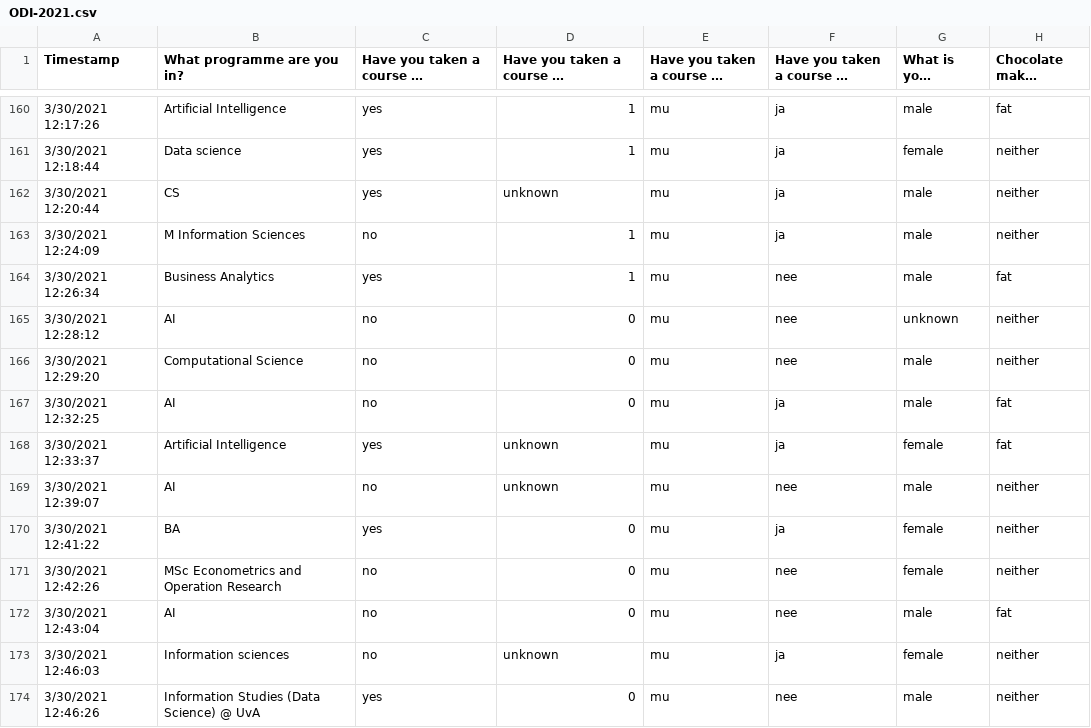
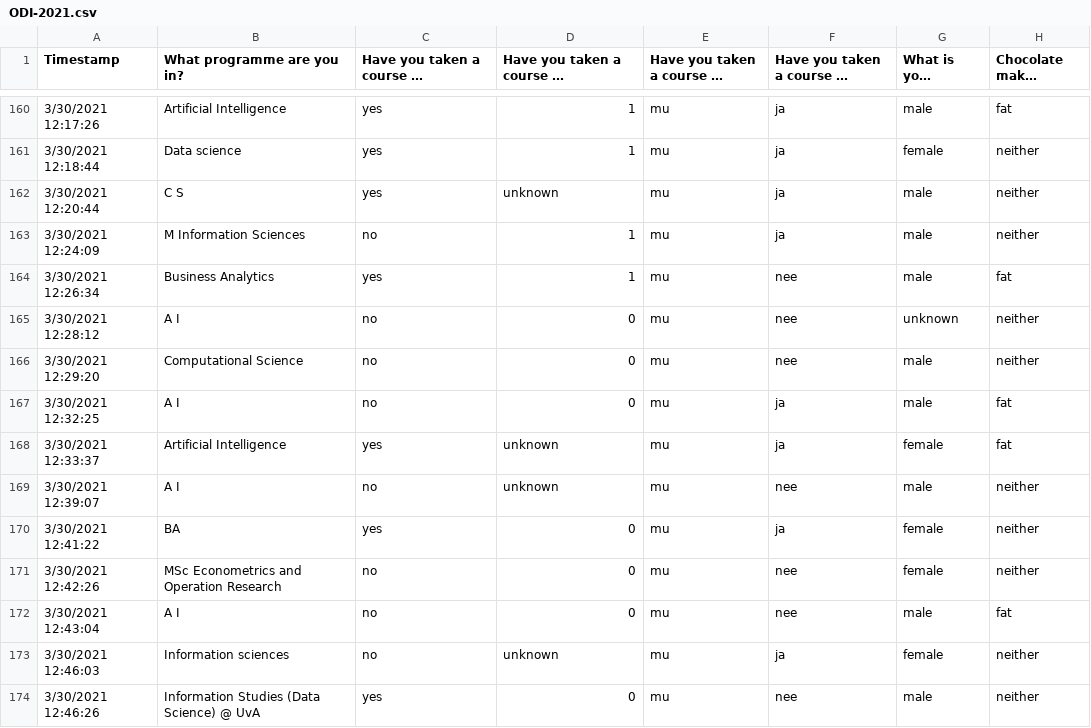
Before and after one commit to Karim-1/data-mining, a CSV file: assignment1/ODI-2021.csv, drawn as a sheet; only a part is shown, gaps mark what is left out; long unchanged cells end in …; the diff covers the shown part only; the diff names each change by its address in the sheet, - before the commit and + after, or states it on an @@ line.

```diff
--- a/assignment1/ODI-2021.csv
+++ b/assignment1/ODI-2021.csv
-B162 (What programme are you in?): CS
+B162 (What programme are you in?): C S
-B165 (What programme are you in?): AI
+B165 (What programme are you in?): A I
-B167 (What programme are you in?): AI
+B167 (What programme are you in?): A I
-B169 (What programme are you in?): AI
+B169 (What programme are you in?): A I
-B172 (What programme are you in?): AI
+B172 (What programme are you in?): A I
```
Also changed, not shown: 76 edited cells elsewhere in this file, 1 other file.
